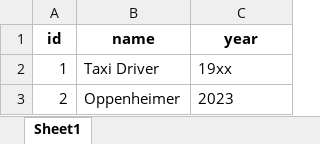
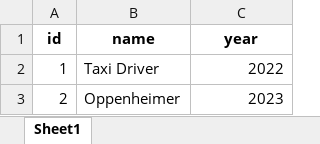
Before and after one commit to GHFR1206/pyrate, an Excel workbook: data/film.xlsx, sheet Sheet1, drawn as a sheet; values as stored, in another font and other column widths than the file's, no borders; the diff names each change by its address in the sheet, - before the commit and + after, or states it on an @@ line.

```diff
--- a/data/film.xlsx (sheet Sheet1)
+++ b/data/film.xlsx (sheet Sheet1)
-C2 (year): 19xx
+C2 (year): 2022
-C3 alignment: left
+C3 alignment: right
```
Also changed, not shown: 1 other file.
